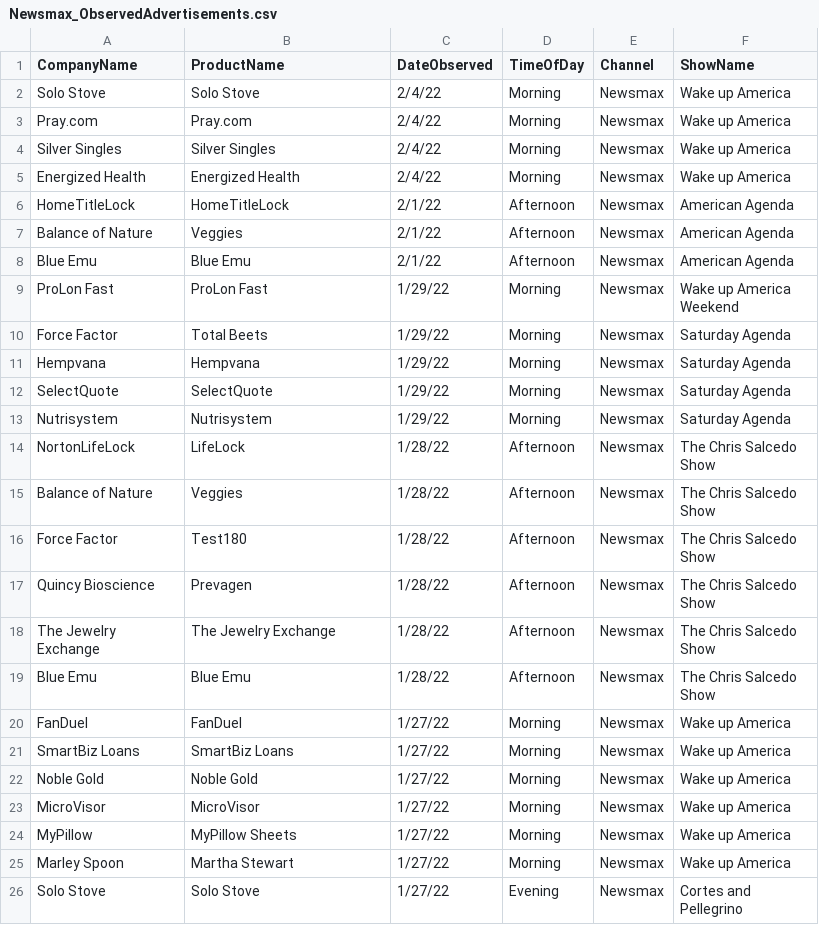
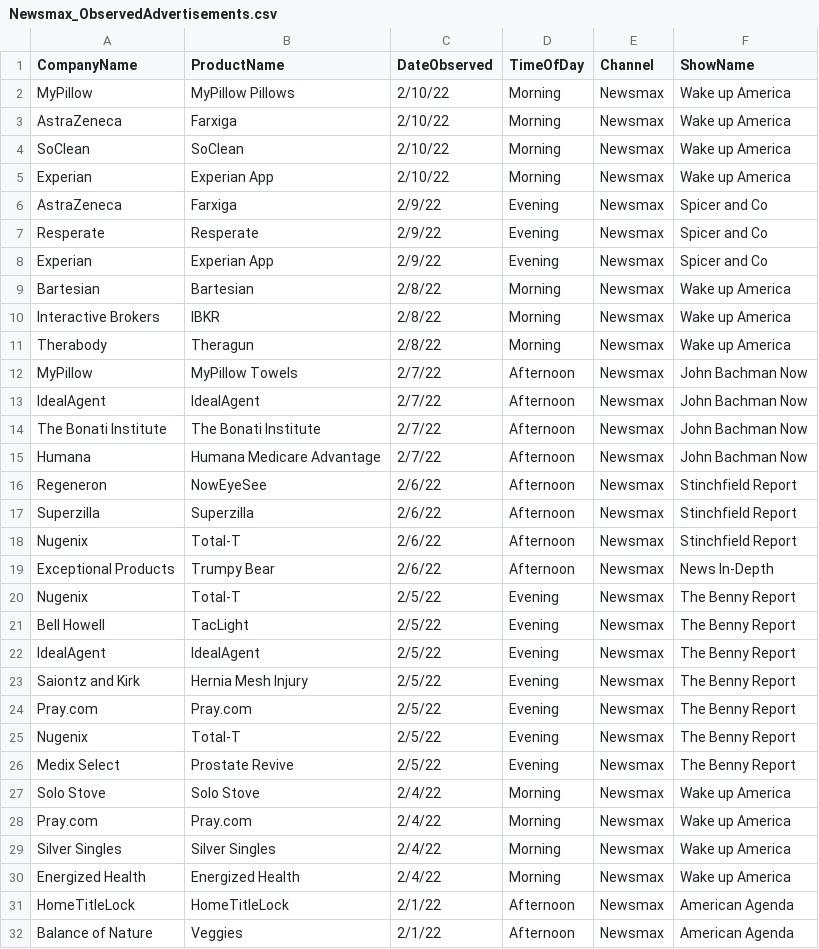
Before and after one commit to whoadvertiseson/whoadvertiseson, a CSV file: Newsmax/Newsmax_ObservedAdvertisements.csv, drawn as a sheet; only a part is shown; the shorter side is filled out with more unchanged rows.

Commit message:
updating latest advertisers

```diff
--- a/Newsmax/Newsmax_ObservedAdvertisements.csv
+++ b/Newsmax/Newsmax_ObservedAdvertisements.csv
@@ -1,2 +1,27 @@
 CompanyName,ProductName,DateObserved,TimeOfDay,Channel,ShowName
+MyPillow,MyPillow Pillows,2/10/22,Morning,Newsmax,Wake up America
+AstraZeneca,Farxiga,2/10/22,Morning,Newsmax,Wake up America
+SoClean,SoClean,2/10/22,Morning,Newsmax,Wake up America
+Experian,Experian App,2/10/22,Morning,Newsmax,Wake up America
+AstraZeneca,Farxiga,2/9/22,Evening,Newsmax,Spicer and Co
+Resperate,Resperate,2/9/22,Evening,Newsmax,Spicer and Co
+Experian,Experian App,2/9/22,Evening,Newsmax,Spicer and Co
+Bartesian,Bartesian,2/8/22,Morning,Newsmax,Wake up America
+Interactive Brokers,IBKR,2/8/22,Morning,Newsmax,Wake up America
+Therabody,Theragun,2/8/22,Morning,Newsmax,Wake up America
+MyPillow,MyPillow Towels,2/7/22,Afternoon,Newsmax,John Bachman Now
+IdealAgent,IdealAgent,2/7/22,Afternoon,Newsmax,John Bachman Now
+The Bonati Institute,The Bonati Institute,2/7/22,Afternoon,Newsmax,John Bachman Now
+Humana,Humana Medicare Advantage,2/7/22,Afternoon,Newsmax,John Bachman Now
+Regeneron,NowEyeSee,2/6/22,Afternoon,Newsmax,Stinchfield Report
+Superzilla,Superzilla,2/6/22,Afternoon,Newsmax,Stinchfield Report
+Nugenix,Total-T,2/6/22,Afternoon,Newsmax,Stinchfield Report
+Exceptional Products,Trumpy Bear,2/6/22,Afternoon,Newsmax,News In-Depth
+Nugenix,Total-T,2/5/22,Evening,Newsmax,The Benny Report
+Bell Howell,TacLight,2/5/22,Evening,Newsmax,The Benny Report
+IdealAgent,IdealAgent,2/5/22,Evening,Newsmax,The Benny Report
+Saiontz and Kirk,Hernia Mesh Injury,2/5/22,Evening,Newsmax,The Benny Report
+Pray.com,Pray.com,2/5/22,Evening,Newsmax,The Benny Report
+Nugenix,Total-T,2/5/22,Evening,Newsmax,The Benny Report
+Medix Select,Prostate Revive,2/5/22,Evening,Newsmax,The Benny Report
 Solo Stove,Solo Stove,2/4/22,Morning,Newsmax,Wake up America
```
